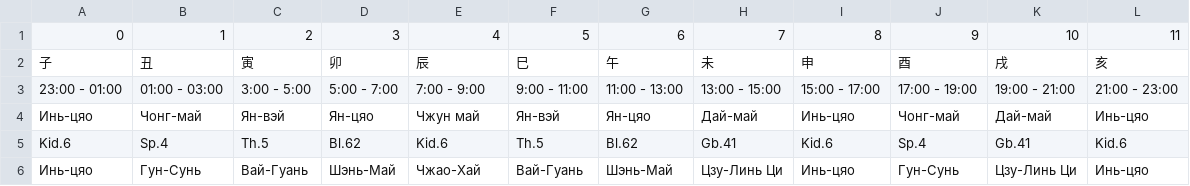
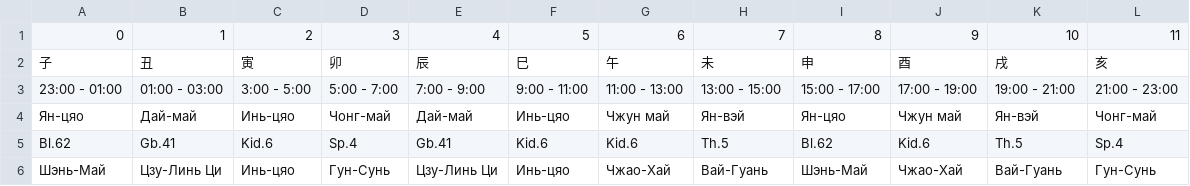
Before and after one commit to Sonnenbergenfluganschluss/hronopunktura, a CSV file: myauthapp/accounts/data/linguibafa_df_disp.csv, drawn as a sheet.

```diff
--- a/myauthapp/accounts/data/linguibafa_df_disp.csv
+++ b/myauthapp/accounts/data/linguibafa_df_disp.csv
@@ -3,4 +3,4 @@
 23:00 - 01:00,01:00 - 03:00,3:00 - 5:00,5:00 - 7:00,7:00 - 9:00,9:00 - 11:00,11:00 - 13:00,13:00 - 15:00,15:00 - 17:00,17:00 - 19:00,19:00 - 21:00,21:00 - 23:00
-Инь-цяо,Чонг-май,Ян-вэй,Ян-цяо,Чжун май,Ян-вэй,Ян-цяо,Дай-май,Инь-цяо,Чонг-май,Дай-май,Инь-цяо
-Kid.6,Sp.4,Th.5,Bl.62,Kid.6,Th.5,Bl.62,Gb.41,Kid.6,Sp.4,Gb.41,Kid.6
-Инь-цяо,Гун-Сунь,Вай-Гуань,Шэнь-Май,Чжао-Хай,Вай-Гуань,Шэнь-Май,Цзу-Линь Ци,Инь-цяо,Гун-Сунь,Цзу-Линь Ци,Инь-цяо
+Ян-цяо,Дай-май,Инь-цяо,Чонг-май,Дай-май,Инь-цяо,Чжун май,Ян-вэй,Ян-цяо,Чжун май,Ян-вэй,Чонг-май
+Bl.62,Gb.41,Kid.6,Sp.4,Gb.41,Kid.6,Kid.6,Th.5,Bl.62,Kid.6,Th.5,Sp.4
+Шэнь-Май,Цзу-Линь Ци,Инь-цяо,Гун-Сунь,Цзу-Линь Ци,Инь-цяо,Чжао-Хай,Вай-Гуань,Шэнь-Май,Чжао-Хай,Вай-Гуань,Гун-Сунь
```
Also changed, not shown: myauthapp/accounts/data/feitenbafa_day_disp.csv, 5 other files.
